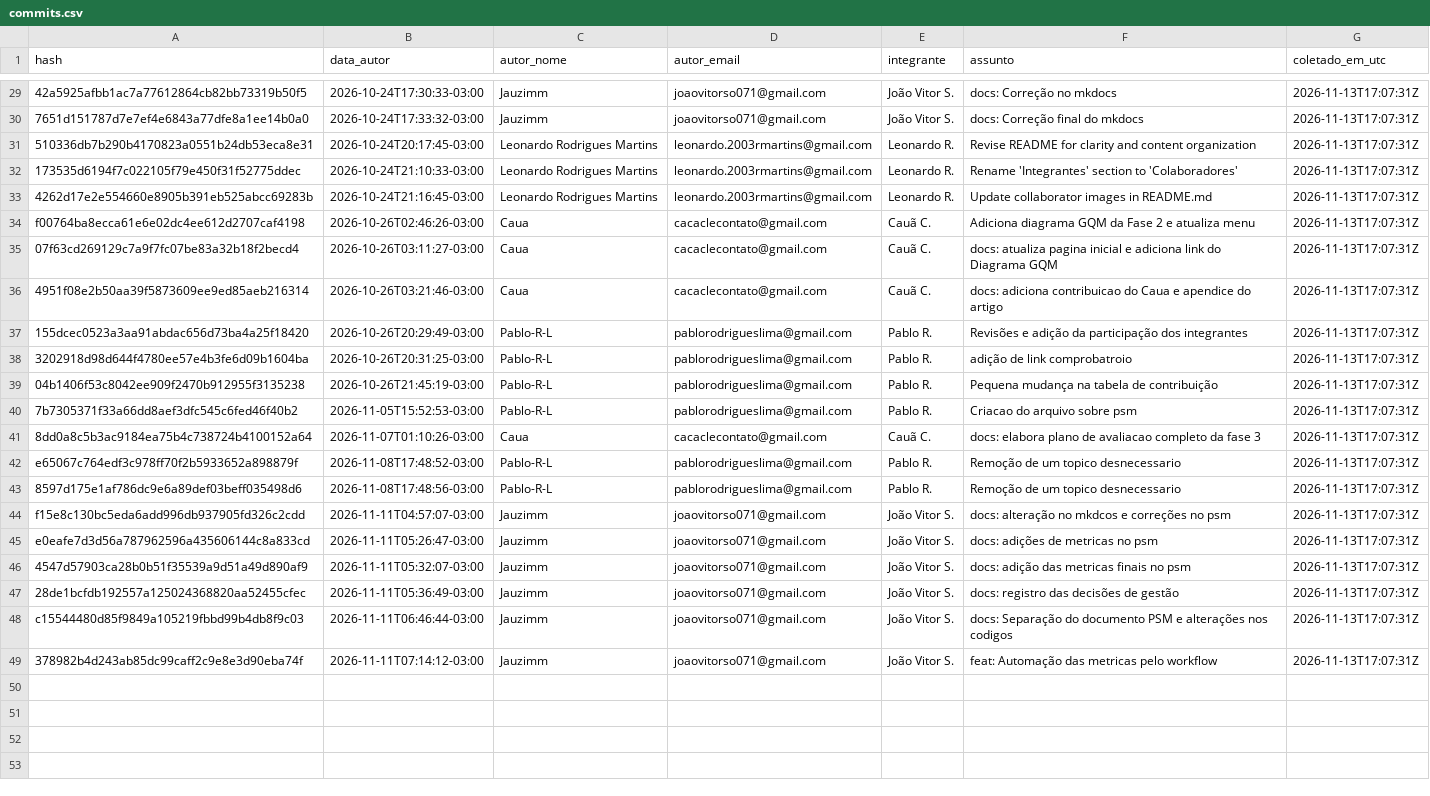
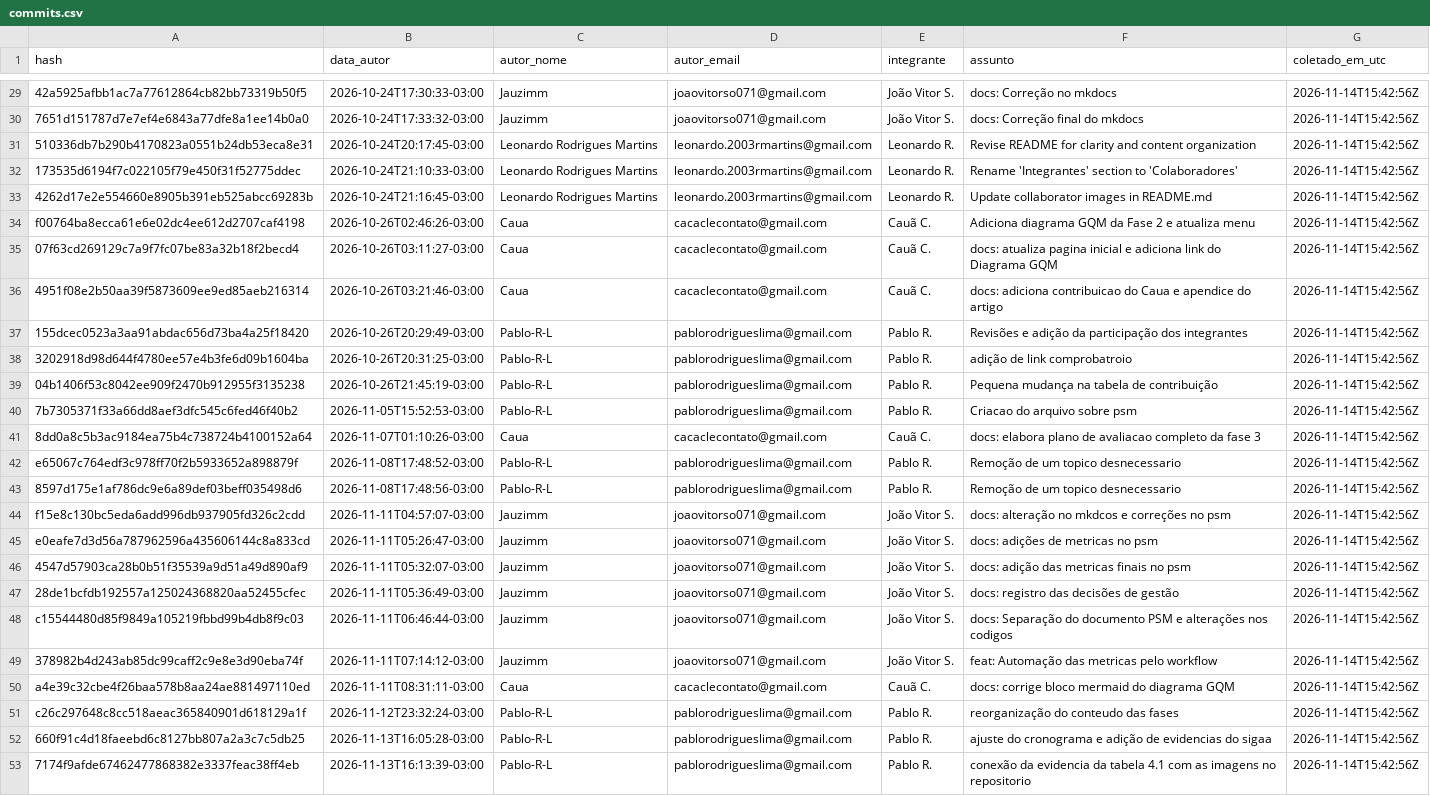
Before and after one commit to FCTE-Qualidade-de-Software-1/2026-2_T02_HEDY_LAMAR, a CSV file: dados/psm/commits.csv, drawn as a sheet; only a part is shown, gaps mark what is left out; the diff covers the shown part only; the diff names each change by its address in the sheet, - before the commit and + after, or states it on an @@ line.

```diff
--- a/dados/psm/commits.csv
+++ b/dados/psm/commits.csv
-G29:G49 (coletado_em_utc): 2026-11-13T17:07:31Z
+G29:G49 (coletado_em_utc): 2026-11-14T15:42:56Z
+row 50: a4e39c32cbe4f26baa578b8aa24ae881497110ed | 2026-11-11T08:31:11-03:00 | Caua | cacaclecontato@gmail.com | Cauã C. | docs: corrige bloco mermaid do diagrama GQM | 2026-11-14T15:42:56Z
+row 51: c26c297648c8cc518aeac365840901d618129a1f | 2026-11-12T23:32:24-03:00 | Pablo-R-L | pablorodrigueslima@gmail.com | Pablo R. | reorganização do conteudo das fases | 2026-11-14T15:42:56Z
+row 52: 660f91c4d18faeebd6c8127bb807a2a3c7c5db25 | 2026-11-13T16:05:28-03:00 | Pablo-R-L | pablorodrigueslima@gmail.com | Pablo R. | ajuste do cronograma e adição de evidencias do sigaa | 2026-11-14T15:42:56Z
+row 53: 7174f9afde67462477868382e3337feac38ff4eb | 2026-11-13T16:13:39-03:00 | Pablo-R-L | pablorodrigueslima@gmail.com | Pablo R. | conexão da evidencia da tabela 4.1 com as imagens no repositorio | 2026-11-14T15:42:56Z
```
Also changed, not shown: 27 edited cells elsewhere in this file, dados/psm/prs.csv, 2 other files.
